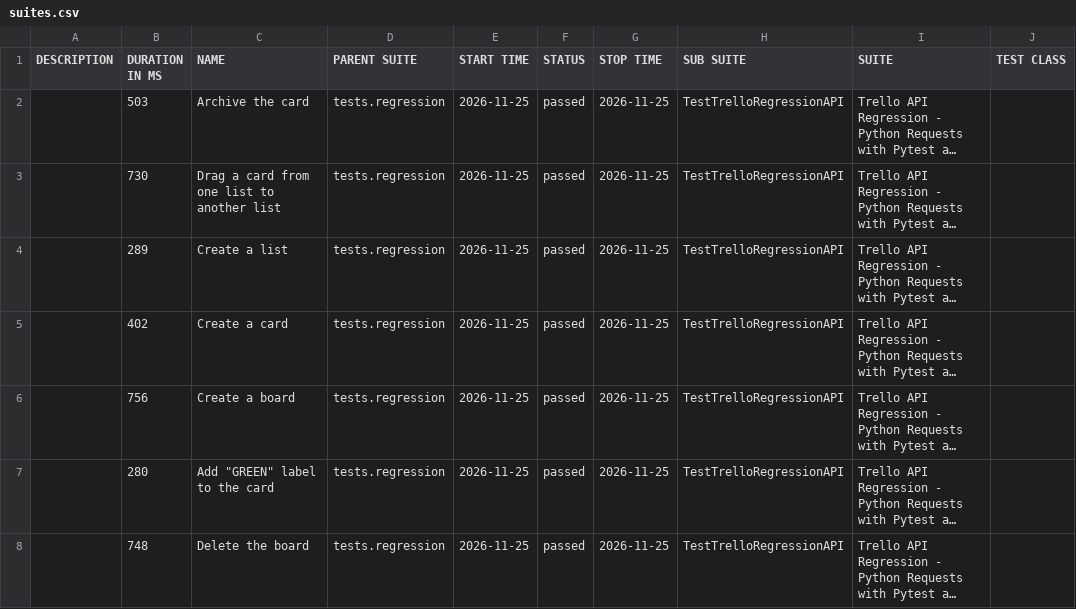
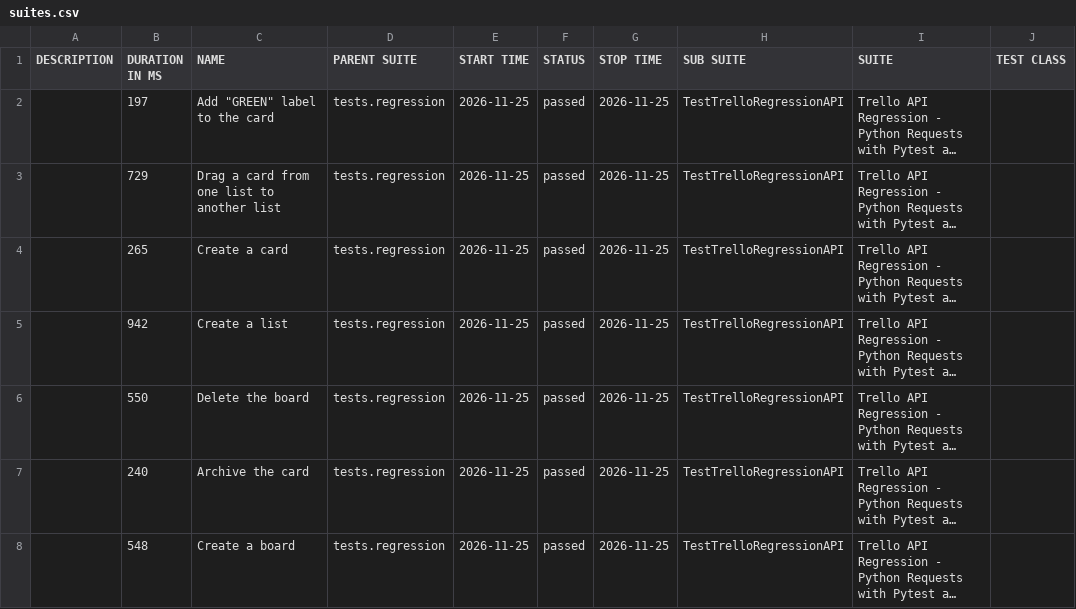
Before and after one commit to vkqapro/pythonRequestsAPI, a CSV file: data/suites.csv, drawn as a sheet; only a part is shown; long unchanged cells end in …; the diff names each change by its address in the sheet, - before the commit and + after, or states it on an @@ line.

```diff
--- a/data/suites.csv
+++ b/data/suites.csv
-B2 (DURATION IN MS): 503
+B2 (DURATION IN MS): 197
-C2 (NAME): Archive the card
+C2 (NAME): Add "GREEN" label to the card
-B3 (DURATION IN MS): 730
+B3 (DURATION IN MS): 729
-B4 (DURATION IN MS): 289
+B4 (DURATION IN MS): 265
-C4 (NAME): Create a list
+C4 (NAME): Create a card
-B5 (DURATION IN MS): 402
+B5 (DURATION IN MS): 942
-C5 (NAME): Create a card
+C5 (NAME): Create a list
-B6 (DURATION IN MS): 756
+B6 (DURATION IN MS): 550
-C6 (NAME): Create a board
+C6 (NAME): Delete the board
-B7 (DURATION IN MS): 280
+B7 (DURATION IN MS): 240
-C7 (NAME): Add "GREEN" label to the card
+C7 (NAME): Archive the card
-B8 (DURATION IN MS): 748
+B8 (DURATION IN MS): 548
-C8 (NAME): Delete the board
+C8 (NAME): Create a board
```
Also changed, not shown: 29 other files.
